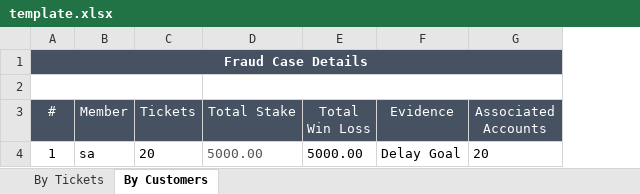
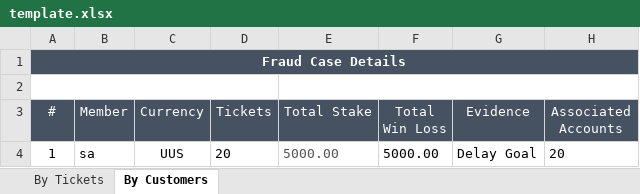
Before and after one commit to starixvn/spu_FraudSensor, an Excel workbook: Fanex.NAP.FS.Websites/App_Data/Excel Template/MatchMonitor/FraudCaseDetail/template.xlsx, sheet By Customers, drawn as a sheet; values as stored, in another font and other column widths than the file's, no borders; the diff names each change by its address in the sheet, - before the commit and + after, or states it on an @@ line.

Commit message:
89571 - UX for fraud case details

```diff
--- a/Fanex.NAP.FS.Websites/App_Data/Excel Template/MatchMonitor/FraudCaseDetail/template.xlsx (sheet By Customers)
+++ b/Fanex.NAP.FS.Websites/App_Data/Excel Template/MatchMonitor/FraudCaseDetail/template.xlsx (sheet By Customers)
+column C (Currency), row 4: UUS
```
Also changed, not shown: sheet By Tickets, 14 other files.
